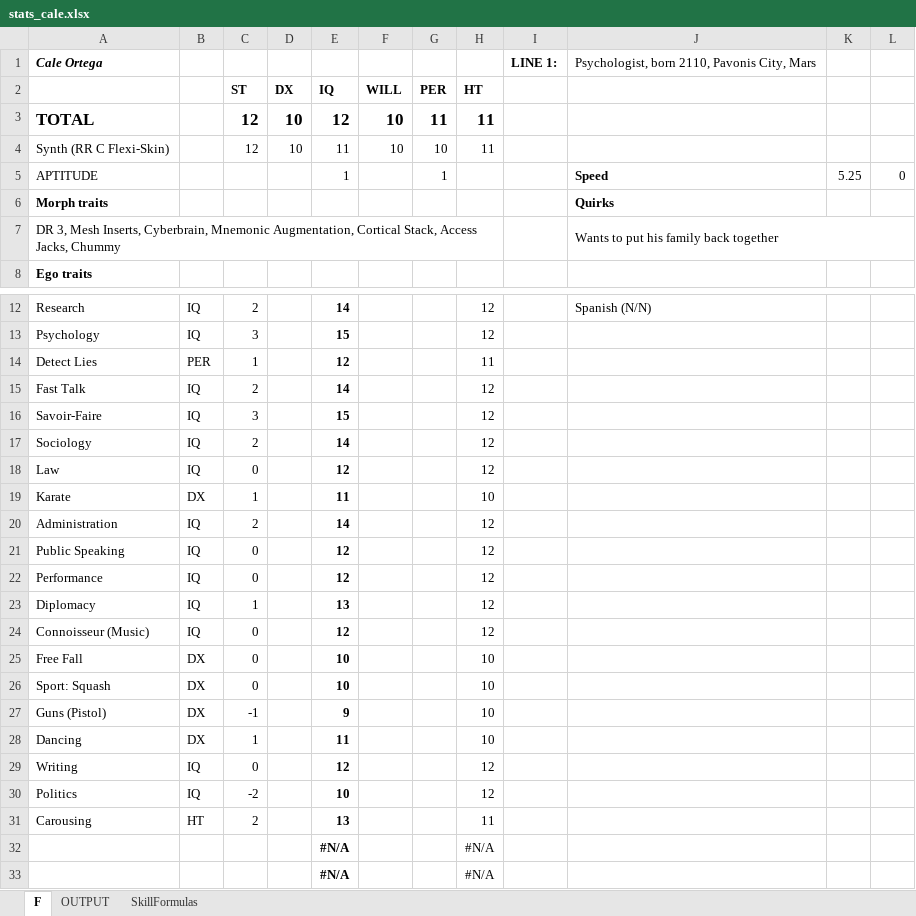
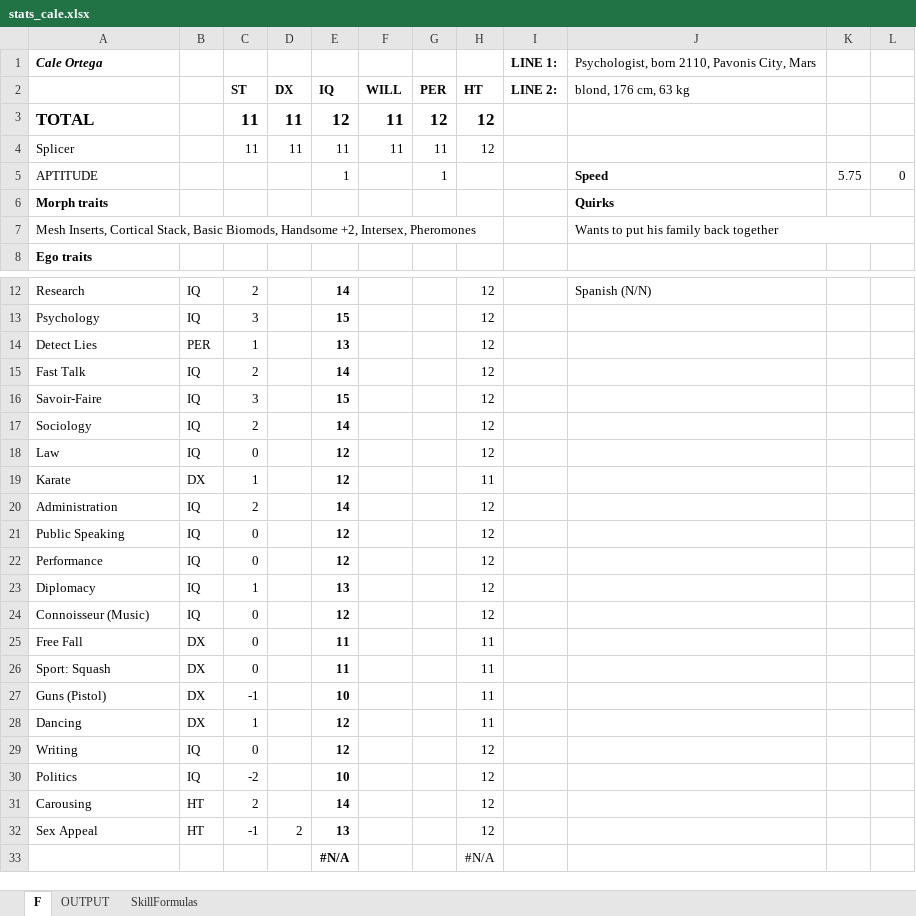
Before and after one commit to darishante/posthuman-text, an Excel workbook: haunting_mars/stats_cale.xlsx, sheet F, drawn as a sheet; only a part is shown, gaps mark what is left out; values as stored, in another font and other column widths than the file's, no borders; removed rows and columns are numbered as before the commit, all else as after; the diff names each change by its address in the sheet, - before the commit and + after, or states it on an @@ line.

```diff
--- a/haunting_mars/stats_cale.xlsx (sheet F)
+++ b/haunting_mars/stats_cale.xlsx (sheet F)
-I2: (empty)
+I2: LINE 2:
-J2: (empty)
+J2: blond, 176 cm, 63 kg
-C3: 12
+C3: 11
-D3: 10
+D3: 11
-F3: 10
+F3: 11
-G3: 11
+G3: 12
-H3: 11
+H3: 12
-row 4: Synth (RR C Flexi-Skin) |  | 12 | 10 | 11 | 10 | 10 | 11
+row 4: Splicer |  | 11 | 11 | 11 | 11 | 11 | 12
-K5: 5.25
+K5: 5.75
-A7: DR 3, Mesh Inserts, Cyberbrain, Mnemonic Augmentation, Cortical Stack, Access Jacks, Chummy
+A7: Mesh Inserts, Cortical Stack, Basic Biomods, Handsome +2, Intersex, Pheromones
-E14: 12
+E14: 13
-H14: 11
+H14: 12
-E19: 11
+E19: 12
-H19: 10
+H19: 11
-E25:E26: 10
+E25:E26: 11
-H25:H28: 10
+H25:H28: 11
-E27: 9
+E27: 10
-E28: 11
+E28: 12
-E31: 13
+E31: 14
-H31: 11
+H31: 12
-row 32:  |  |  |  | #N/A |  |  | #N/A
+row 32: Sex Appeal | HT | -1 | 2 | 13 |  |  | 12
```
Also changed, not shown: sheet SkillFormulas, sheet OUTPUT, haunting_mars/stats_kwame.xlsx, haunting_mars/stats_madison.xlsx, 14 other files.
